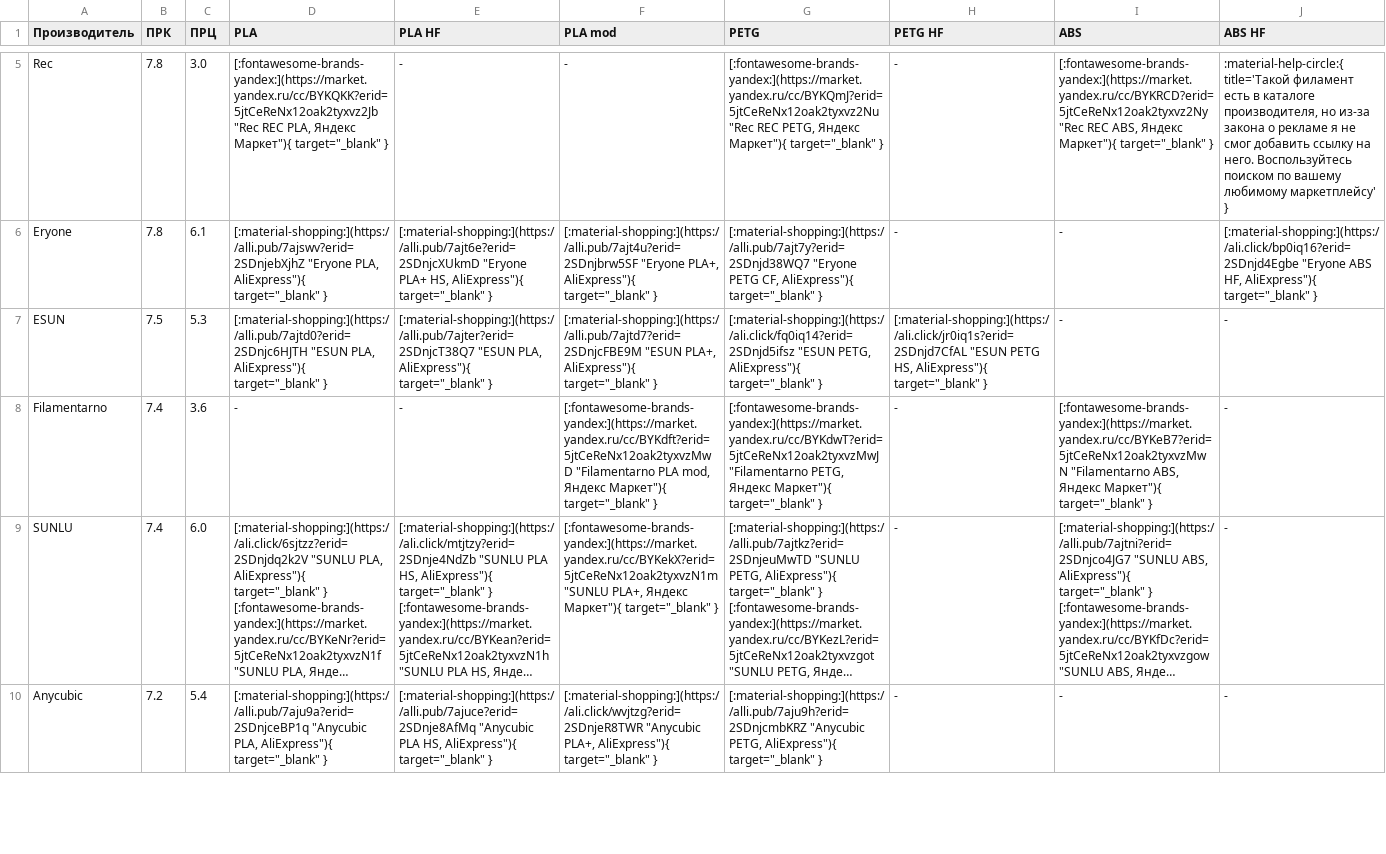
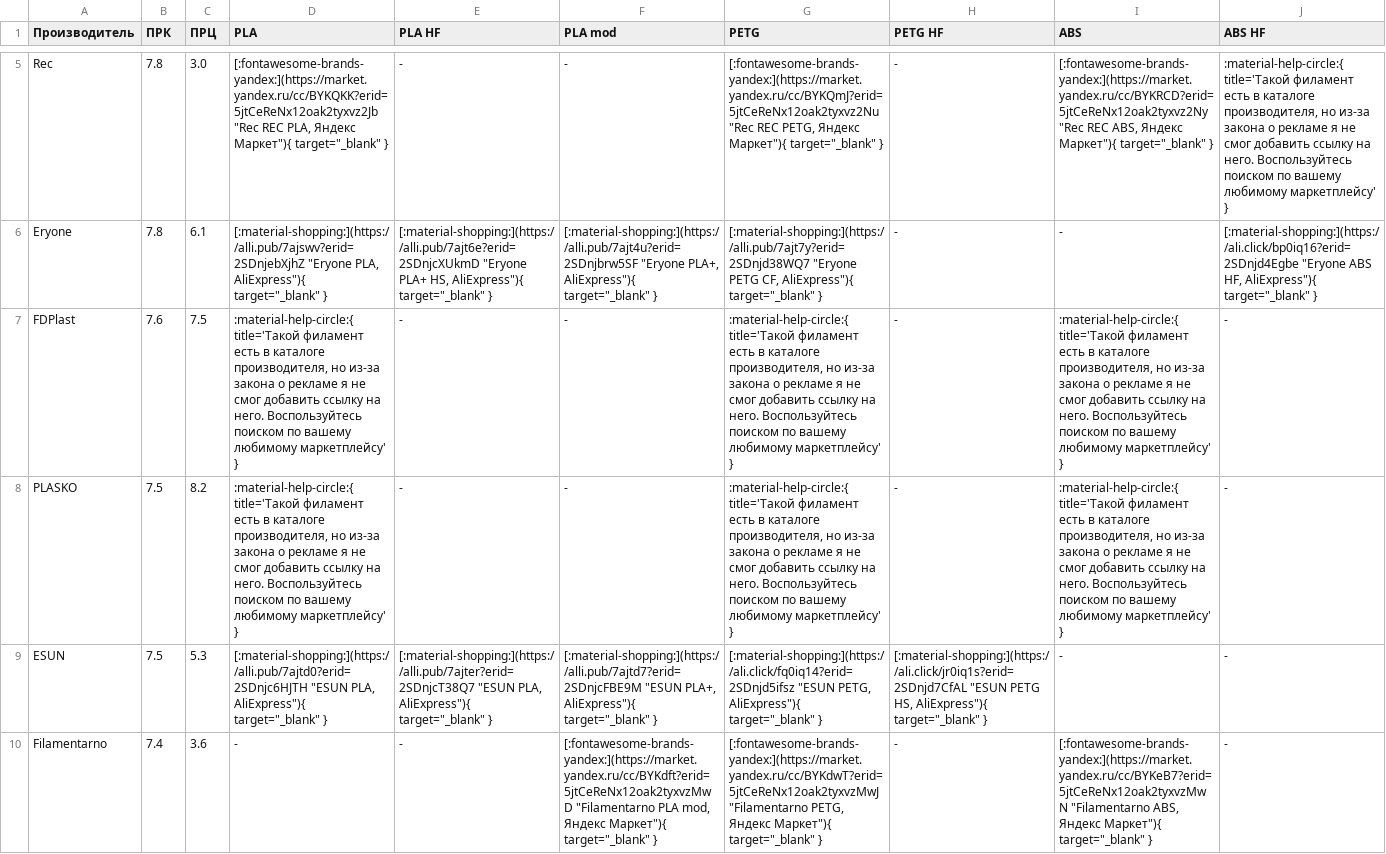
Before and after one commit to dmitry-sorkin/k3d-site, a CSV file: docs/part-navi/files/hard_basic_monofilaments.csv, drawn as a sheet; only a part is shown, gaps mark what is left out; the shorter side is filled out with more unchanged rows; long unchanged cells end in …; rows hold the shown columns only; the diff names each change by its address in the sheet, - before the commit and + after, or states it on an @@ line.

Commit message:
docs(part-navi): rating brands in the map, FDPlast/PLASKO types
- every table now carries the brands from the filament rating with quality
  7.0 and above; rows without a single known filament type were dropped
  again, so only brands with real content stay
- FDPlast: PLA, PETG, ABS, HIPS, SBS; PLASKO: PLA, PETG, ABS, SBS,
  «Другие PA» — marked with the help icon
- flex: FDPlast TPU as A75 («А70-80»), PLASKO TPU as A95 («А90-100»)
- Bestfilament flex placed by hardness: TPU Soft 40D, TPU Hard 70D
- one help icon per cell at most, never next to a working link

```diff
--- a/docs/part-navi/files/hard_basic_monofilaments.csv
+++ b/docs/part-navi/files/hard_basic_monofilaments.csv
+row 7: FDPlast | 7.6 | 7.5 | :material-help-circle:{ title='Такой филамент есть в каталоге производителя, но из-за закона о рекламе я не смог добавить ссылку на него. Воспользуйтесь поиском по вашему любимому маркетплейсу' } | - | - | :material-help-circle:{ title='Такой филамент есть в каталоге производителя, но из-за закона о рекламе я не смог добавить ссылку на него. Воспользуйтесь поиском по вашему любимому маркетплейсу' } | - | :material-help-circle:{ title='Такой филамент есть в каталоге производителя, но из-за закона о рекламе я не смог добавить ссылку на него. Воспользуйтесь поиском по вашему любимому маркетплейсу' } | -
+row 8: PLASKO | 7.5 | 8.2 | :material-help-circle:{ title='Такой филамент есть в каталоге производителя, но из-за закона о рекламе я не смог добавить ссылку на него. Воспользуйтесь поиском по вашему любимому маркетплейсу' } | - | - | :material-help-circle:{ title='Такой филамент есть в каталоге производителя, но из-за закона о рекламе я не смог добавить ссылку на него. Воспользуйтесь поиском по вашему любимому маркетплейсу' } | - | :material-help-circle:{ title='Такой филамент есть в каталоге производителя, но из-за закона о рекламе я не смог добавить ссылку на него. Воспользуйтесь поиском по вашему любимому маркетплейсу' } | -
```
Also changed, not shown: docs/part-navi/files/art1.csv, docs/part-navi/files/art2.csv, 2 other files.
